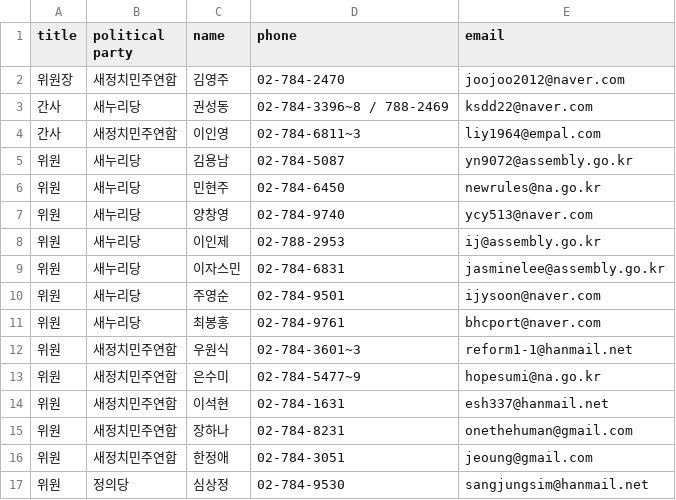
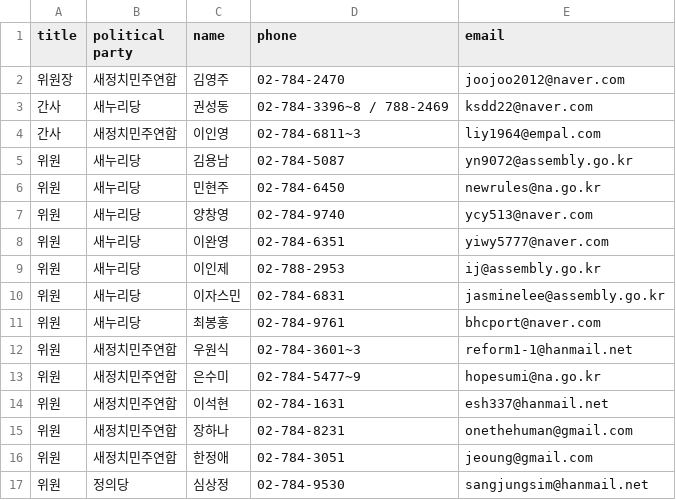
Before and after one commit to teampopong/data-assembly, a CSV file: committees/committee_list_환경노동위원회.csv, drawn as a sheet.

```diff
--- a/committees/committee_list_환경노동위원회.csv
+++ b/committees/committee_list_환경노동위원회.csv
@@ -7,5 +7,5 @@
 "위원","새누리당","양창영","02-784-9740","ycy513@naver.com"
+"위원","새누리당","이완영","02-784-6351","yiwy5777@naver.com"
 "위원","새누리당","이인제","02-788-2953","ij@assembly.go.kr"
 "위원","새누리당","이자스민","02-784-6831","jasminelee@assembly.go.kr"
-"위원","새누리당","주영순","02-784-9501","ijysoon@naver.com"
 "위원","새누리당","최봉홍","02-784-9761","bhcport@naver.com"
```
Also changed, not shown: assembly.csv, committees/committee_list_국토교통위원회.csv, 1 other file.
